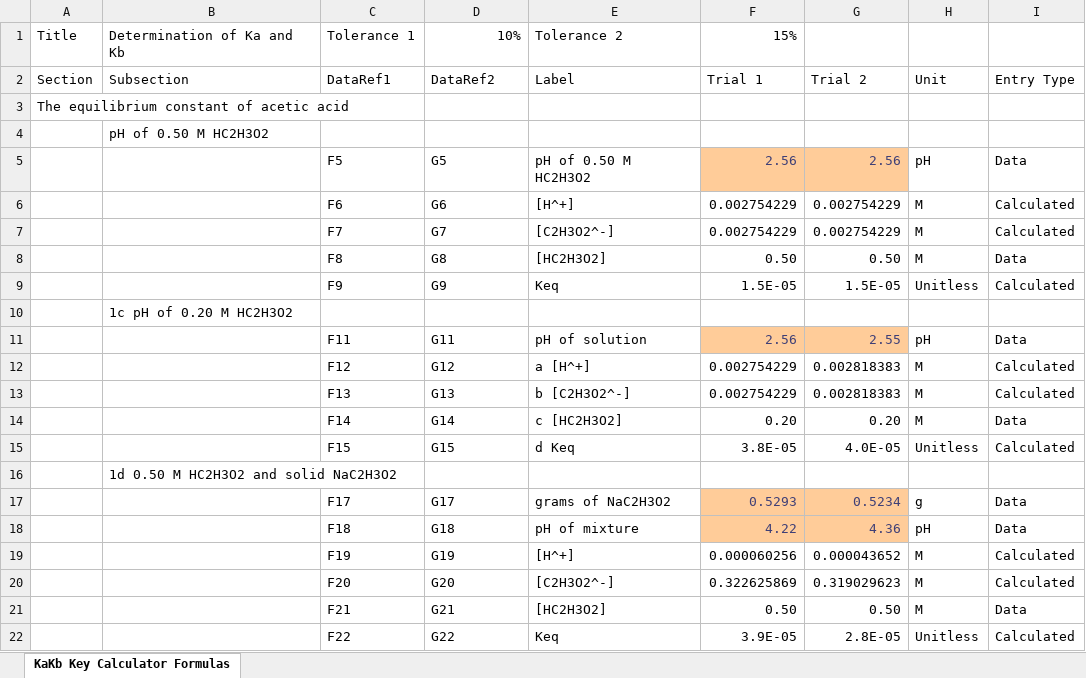
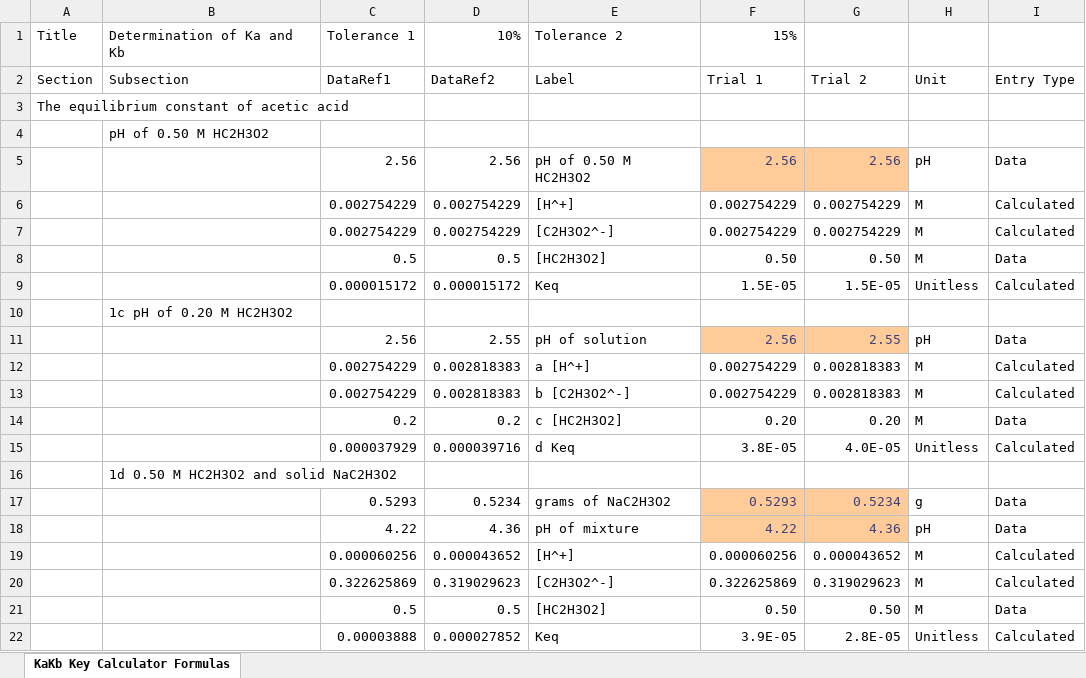
Before and after one commit to Chokichi/kakb-lab-calculator, an Excel workbook: Excel Logic/KaKb Key Calculator Formulas.xlsx, sheet KaKb Key Calculator Formulas, drawn as a sheet; only a part is shown; values as stored, in another font and other column widths than the file's, no borders; the diff covers the shown part only; the diff names each change by its address in the sheet, - before the commit and + after, or states it on an @@ line.

```diff
--- a/Excel Logic/KaKb Key Calculator Formulas.xlsx (sheet KaKb Key Calculator Formulas)
+++ b/Excel Logic/KaKb Key Calculator Formulas.xlsx (sheet KaKb Key Calculator Formulas)
-C5: F5
+C5: 2.56
-D5: G5
+D5: 2.56
-C6: F6
+C6: 0.002754229
-D6: G6
+D6: 0.002754229
-C7: F7
+C7: 0.002754229
-D7: G7
+D7: 0.002754229
-C8: F8
+C8: 0.5
-D8: G8
+D8: 0.5
-C9: F9
+C9: 0.000015172
-D9: G9
+D9: 0.000015172
-C11: F11
+C11: 2.56
-D11: G11
+D11: 2.55
-C12: F12
+C12: 0.002754229
-D12: G12
+D12: 0.002818383
-C13: F13
+C13: 0.002754229
-D13: G13
+D13: 0.002818383
-C14: F14
+C14: 0.2
-D14: G14
+D14: 0.2
-C15: F15
+C15: 0.000037929
-D15: G15
+D15: 0.000039716
-C17: F17
+C17: 0.5293
-D17: G17
+D17: 0.5234
-C18: F18
+C18: 4.22
-D18: G18
+D18: 4.36
-C19: F19
+C19: 0.000060256
-D19: G19
+D19: 0.000043652
-C20: F20
+C20: 0.322625869
-D20: G20
+D20: 0.319029623
-C21: F21
+C21: 0.5
-D21: G21
+D21: 0.5
-C22: F22
+C22: 0.00003888
-D22: G22
+D22: 0.000027852
```
Also changed, not shown: 60 edited cells elsewhere in this sheet, Excel Logic/Colligative Properties Key CSV_HeaderBased.xlsx, 18 other files.
